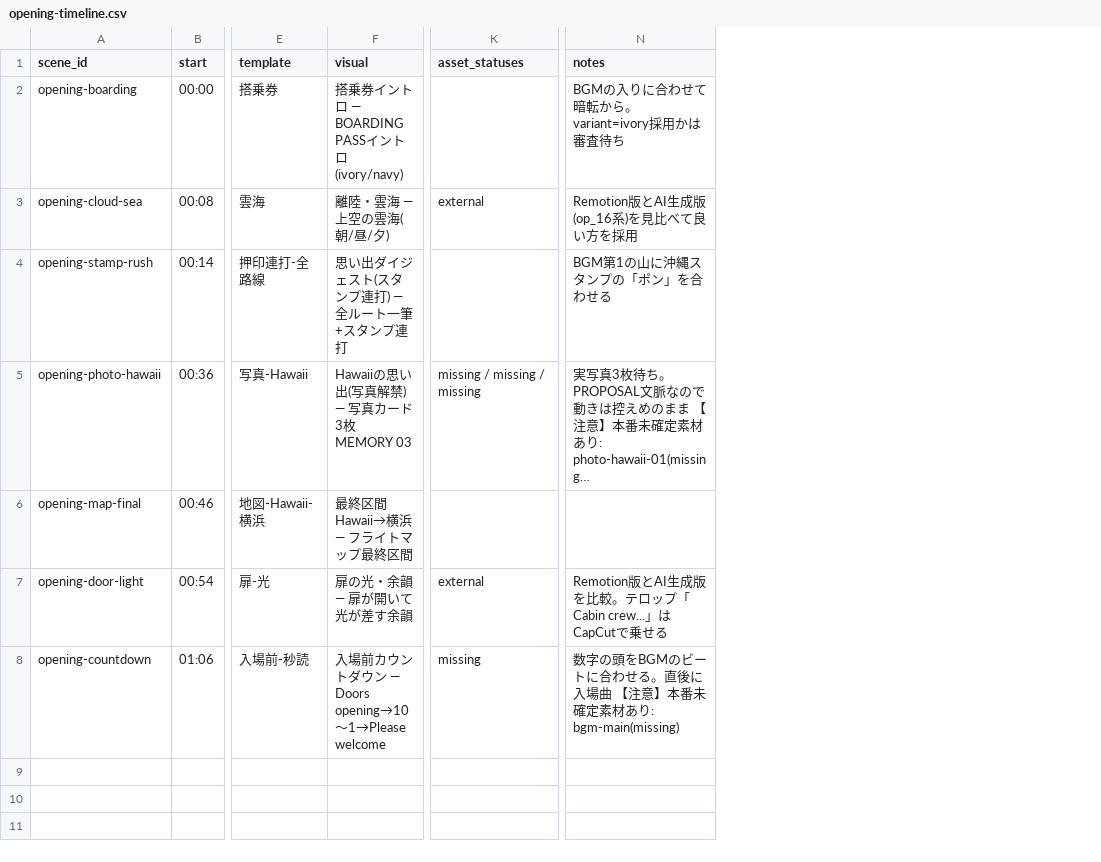
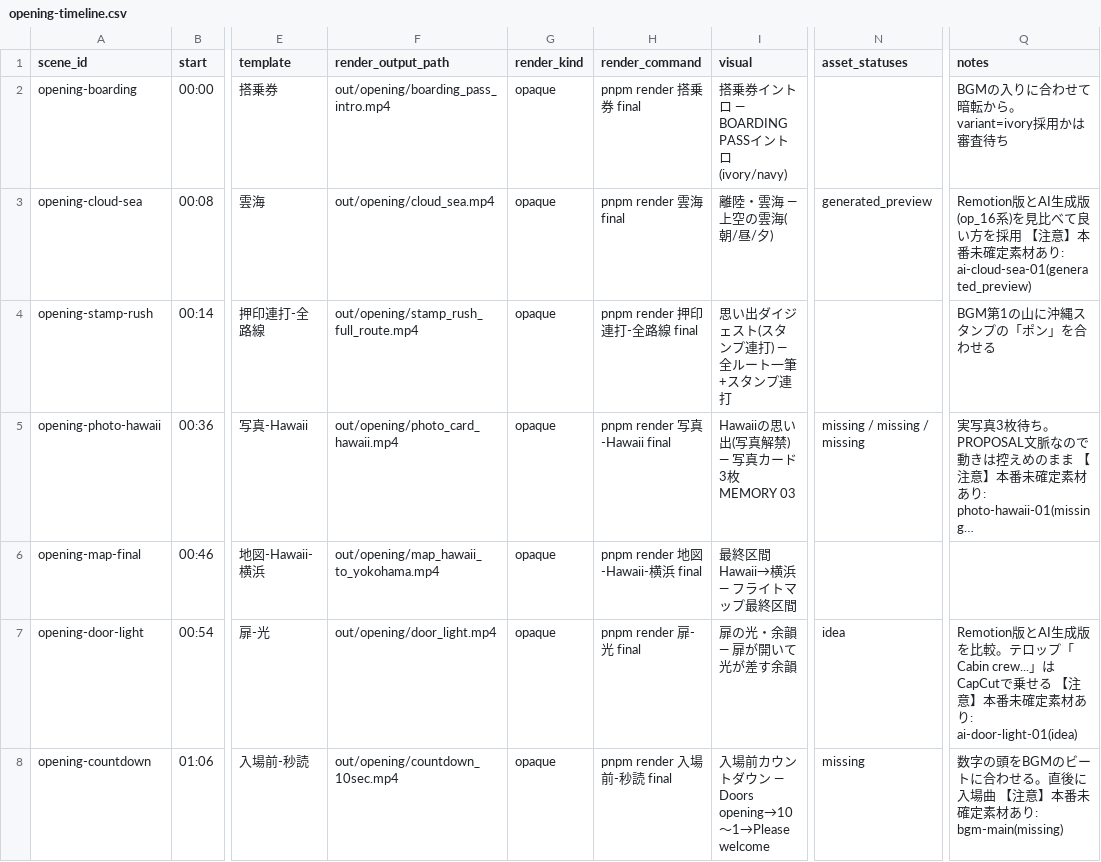
Before and after one commit to m-shogo/wedding-project, a CSV file: motion-studio/exports/capcut/opening-timeline.csv, drawn as a sheet; only a part is shown, gaps mark what is left out; long unchanged cells end in …; addresses are those after the commit; the diff names each change by its address in the sheet, - before the commit and + after, or states it on an @@ line.

```diff
--- a/motion-studio/exports/capcut/opening-timeline.csv
+++ b/motion-studio/exports/capcut/opening-timeline.csv
+column F (render_output_path), rows 2-8: out/opening/boarding_pass_intro.mp4 | out/opening/cloud_sea.mp4 | out/opening/stamp_rush_full_route.mp4 | out/opening/photo_card_hawaii.mp4 | out/opening/map_hawaii_to_yokohama.mp4 | out/opening/door_light.mp4 | out/opening/countdown_10sec.mp4
+column G (render_kind), rows 2-8: all opaque
+column H (render_command), rows 2-8: pnpm render 搭乗券 final | pnpm render 雲海 final | pnpm render 押印連打-全路線 final | pnpm render 写真-Hawaii final | pnpm render 地図-Hawaii-横浜 final | pnpm render 扉-光 final | pnpm render 入場前-秒読 final
-N3 (asset_statuses): external
+N3 (asset_statuses): generated_preview
-Q3 (notes): …方を採用
+Q3 (notes): …方を採用 【注意】本番未確定素材あり: ai-cloud-sea-01(generated_preview)
-N7 (asset_statuses): external
+N7 (asset_statuses): idea
-Q7 (notes): …で乗せる
+Q7 (notes): …で乗せる 【注意】本番未確定素材あり: ai-door-light-01(idea)
```
Also changed, not shown: 6 other files.
